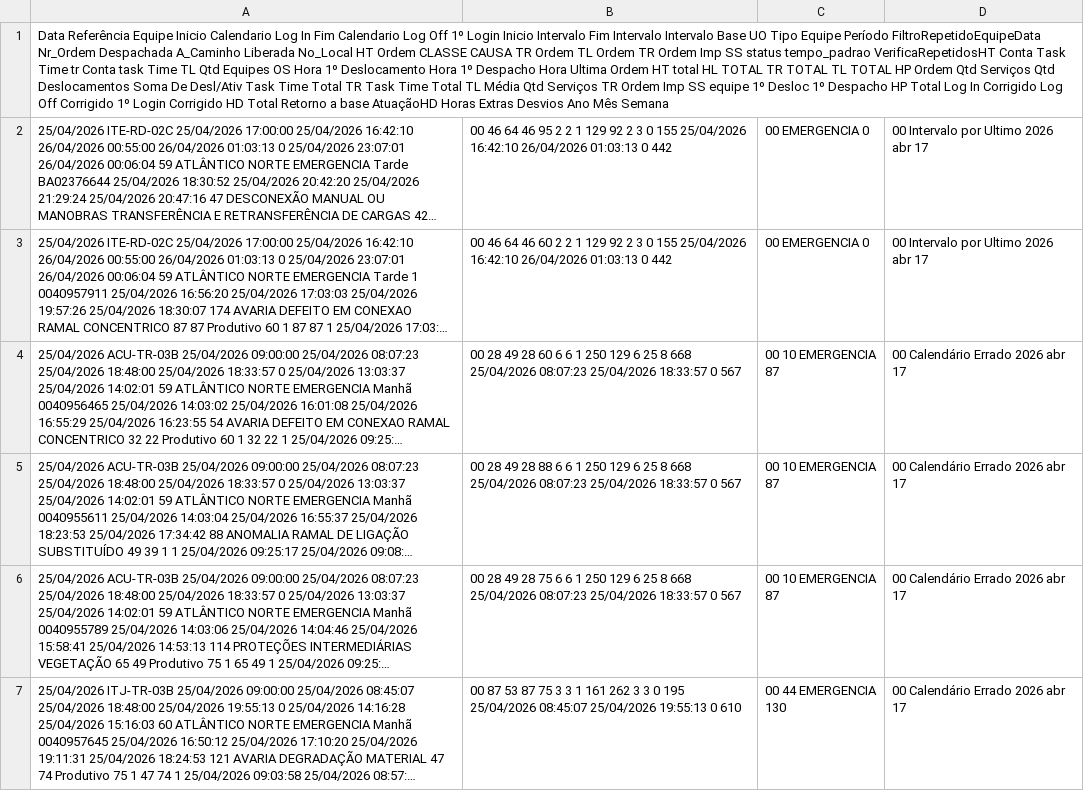
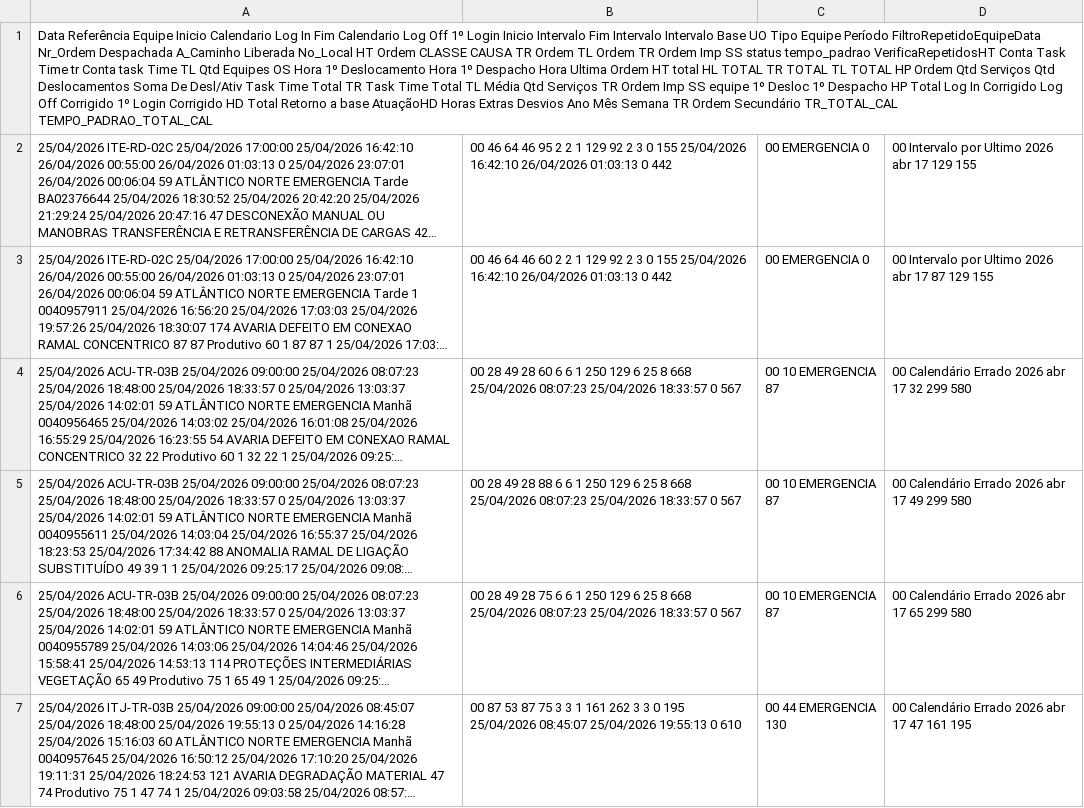
Before and after one commit to alyssonlcss/scanner_analytics, a CSV file: src/data/Tab_Completa-Deslocamentos.csv, drawn as a sheet; only a part is shown; long unchanged cells end in …; the diff covers the shown part only; the diff names each change by its address in the sheet, - before the commit and + after, or states it on an @@ line.

```diff
--- a/src/data/Tab_Completa-Deslocamentos.csv
+++ b/src/data/Tab_Completa-Deslocamentos.csv
-A1: …Mês Semana
+A1: …Mês Semana TR Ordem Secundário TR_TOTAL_CAL TEMPO_PADRAO_TOTAL_CAL
-D2: 00 Intervalo por Ultimo 2026 abr 17
+D2: 00 Intervalo por Ultimo 2026 abr 17 129 155
-D3: 00 Intervalo por Ultimo 2026 abr 17
+D3: 00 Intervalo por Ultimo 2026 abr 17 87 129 155
-D4: 00 Calendário Errado 2026 abr 17
+D4: 00 Calendário Errado 2026 abr 17 32 299 580
-D5: 00 Calendário Errado 2026 abr 17
+D5: 00 Calendário Errado 2026 abr 17 49 299 580
-D6: 00 Calendário Errado 2026 abr 17
+D6: 00 Calendário Errado 2026 abr 17 65 299 580
-D7: 00 Calendário Errado 2026 abr 17
+D7: 00 Calendário Errado 2026 abr 17 47 161 195
```
Also changed, not shown: 159 edited cells elsewhere in this file, 4 other files.
